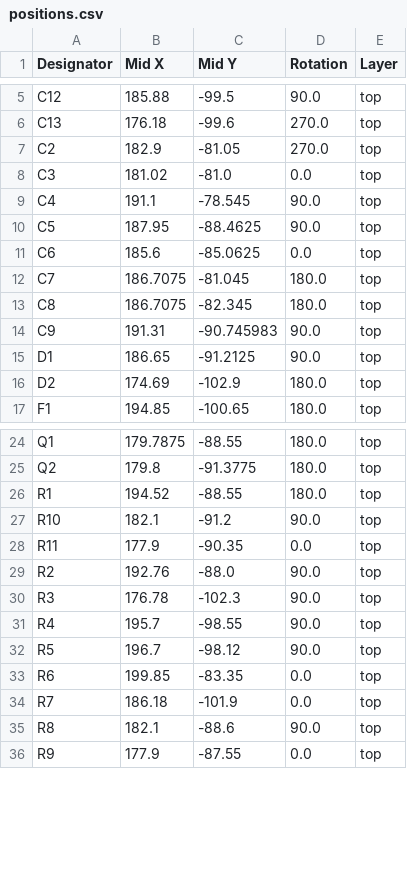
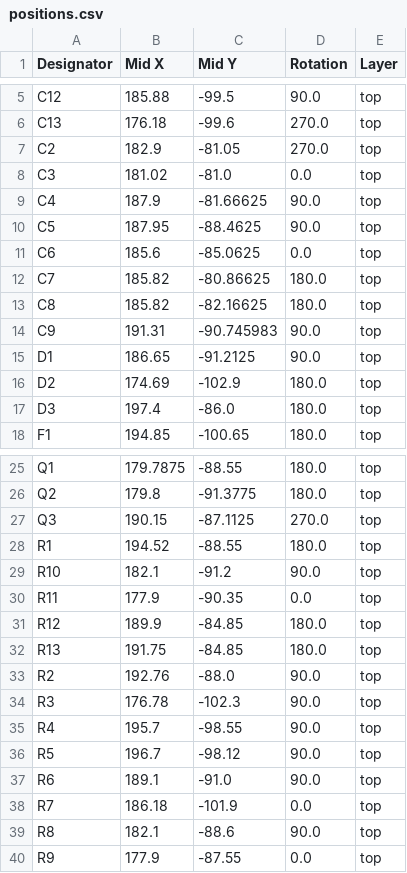
Before and after one commit to picafe/pendant, a CSV file: controller/production/positions.csv, drawn as a sheet; only a part is shown, gaps mark what is left out; the diff covers the shown part only.

```diff
--- a/controller/production/positions.csv
+++ b/controller/production/positions.csv
@@ -8,7 +8,7 @@ C2,182.9,-81.05,270.0,top
 C3,181.02,-81.0,0.0,top
-C4,191.1,-78.545,90.0,top
+C4,187.9,-81.66625,90.0,top
 C5,187.95,-88.4625,90.0,top
 C6,185.6,-85.0625,0.0,top
-C7,186.7075,-81.045,180.0,top
-C8,186.7075,-82.345,180.0,top
+C7,185.82,-80.86625,180.0,top
+C8,185.82,-82.16625,180.0,top
 C9,191.31,-90.745983,90.0,top
@@ -16,2 +16,3 @@ D1,186.65,-91.2125,90.0,top
 D2,174.69,-102.9,180.0,top
+D3,197.4,-86.0,180.0,top
 F1,194.85,-100.65,180.0,top
@@ -25,2 +26,3 @@ Q1,179.7875,-88.55,180.0,top
 Q2,179.8,-91.3775,180.0,top
+Q3,190.15,-87.1125,270.0,top
 R1,194.52,-88.55,180.0,top
@@ -28,2 +30,4 @@ R10,182.1,-91.2,90.0,top
 R11,177.9,-90.35,0.0,top
+R12,189.9,-84.85,180.0,top
+R13,191.75,-84.85,180.0,top
 R2,192.76,-88.0,90.0,top
@@ -32,3 +36,3 @@ R4,195.7,-98.55,90.0,top
 R5,196.7,-98.12,90.0,top
-R6,199.85,-83.35,0.0,top
+R6,189.1,-91.0,90.0,top
 R7,186.18,-101.9,0.0,top
```
Also changed, not shown: 1 removed row and 2 edited cells elsewhere in this file, controller/production/bom.csv, controller/production/designators.csv, 11 other files.
